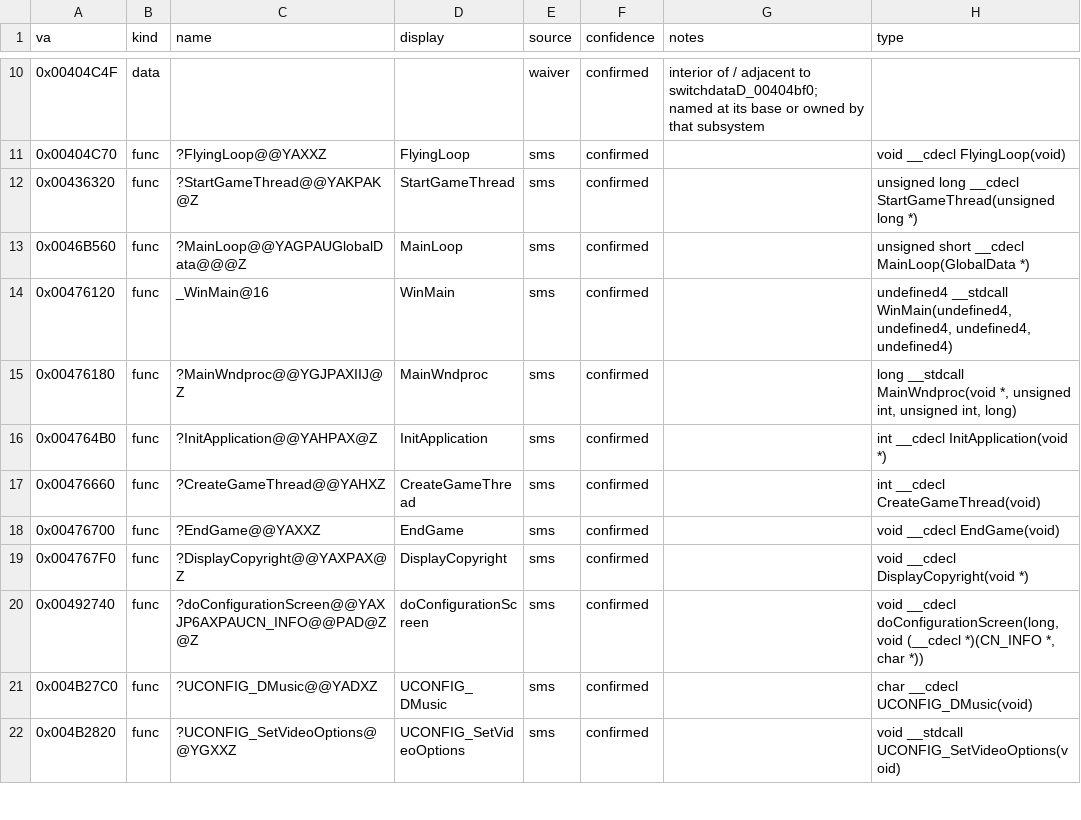
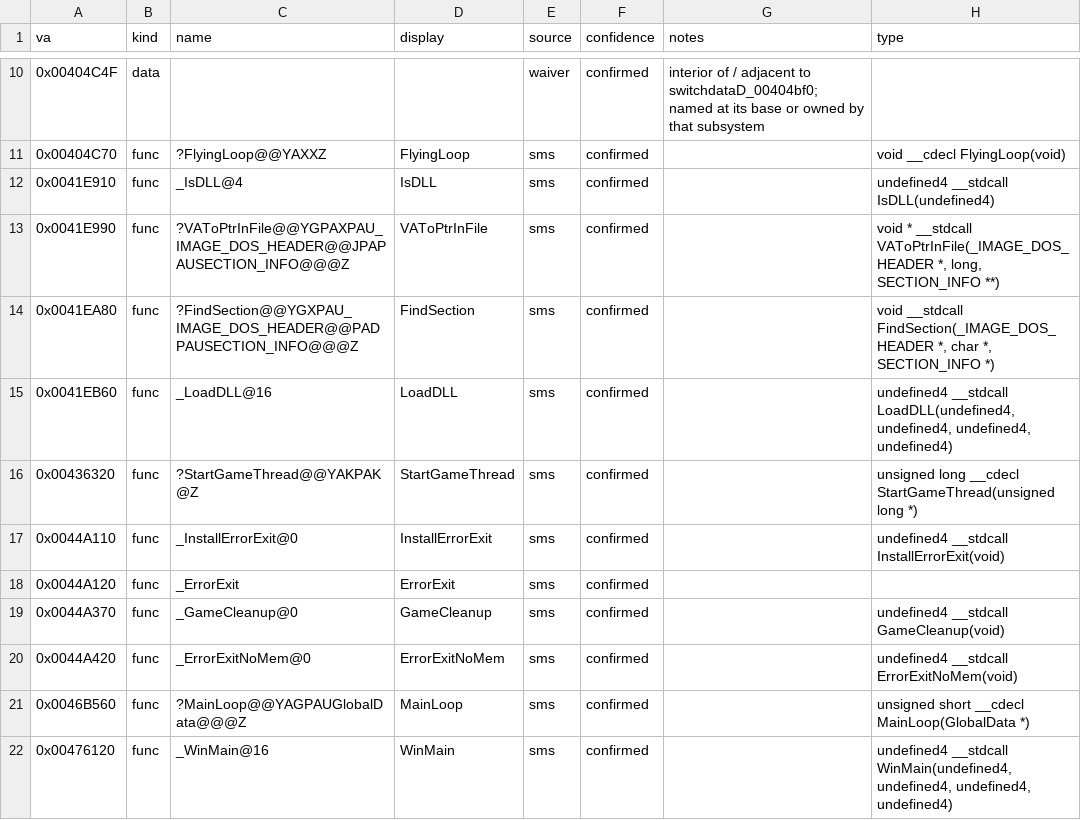
Before and after one commit to jomkz/fighters-codex, a CSV file: db/symbols/startup.csv, drawn as a sheet; only a part is shown, gaps mark what is left out; the shorter side is filled out with more unchanged rows; the diff names each change by its address in the sheet, - before the commit and + after, or states it on an @@ line.

Commit message:
re(tail): claim 19 name-dispositive scattered functions (#482) (#534)
First scattered-tail batch, high-integrity policy (name alone is the
evidence; no body-read needed):
- core-math: Rand/Rand8/Rand16/Rand32/InitRand + Percent + MultDiv32 (RNG/math)
- sound: InitAudio/CleanAudio (audio lifecycle — name overrides the video
  game-init caller that mis-homed it in the caller-graph pass)
- objects: EJECTAdd/EJECTRemove (ejection-seat objects; objects owns _EJECTProc)
- startup: ErrorExit/ErrorExitNoMem/InstallErrorExit/GameCleanup + the PE/DLL
  loader (LoadDLL/IsDLL/FindSection/VAToPtrInFile); declared _IMAGE_DOS_HEADER
  + SECTION_INFO types.

FA.EXE named_unclaimed 177 -> 158, unclaimed 563 -> 544.

```diff
--- a/db/symbols/startup.csv
+++ b/db/symbols/startup.csv
+row 12: 0x0041E910 | func | _IsDLL@4 | IsDLL | sms | confirmed |  | undefined4 __stdcall IsDLL(undefined4)
+row 13: 0x0041E990 | func | ?VAToPtrInFile@@YGPAXPAU_IMAGE_DOS_HEADER@@JPAPAUSECTION_INFO@@@Z | VAToPtrInFile | sms | confirmed |  | void * __stdcall VAToPtrInFile(_IMAGE_DOS_HEADER *, long, SECTION_INFO **)
+row 14: 0x0041EA80 | func | ?FindSection@@YGXPAU_IMAGE_DOS_HEADER@@PADPAUSECTION_INFO@@@Z | FindSection | sms | confirmed |  | void __stdcall FindSection(_IMAGE_DOS_HEADER *, char *, SECTION_INFO *)
+row 15: 0x0041EB60 | func | _LoadDLL@16 | LoadDLL | sms | confirmed |  | undefined4 __stdcall LoadDLL(undefined4, undefined4, undefined4, undefined4)
+row 17: 0x0044A110 | func | _InstallErrorExit@0 | InstallErrorExit | sms | confirmed |  | undefined4 __stdcall InstallErrorExit(void)
+row 18: 0x0044A120 | func | _ErrorExit | ErrorExit | sms | confirmed
+row 19: 0x0044A370 | func | _GameCleanup@0 | GameCleanup | sms | confirmed |  | undefined4 __stdcall GameCleanup(void)
+row 20: 0x0044A420 | func | _ErrorExitNoMem@0 | ErrorExitNoMem | sms | confirmed |  | undefined4 __stdcall ErrorExitNoMem(void)
```
Also changed, not shown: db/coverage-baseline.csv, db/symbols/core-math.csv, 14 other files.
